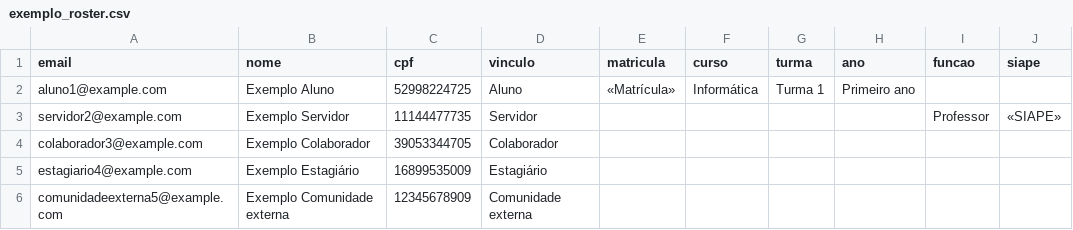
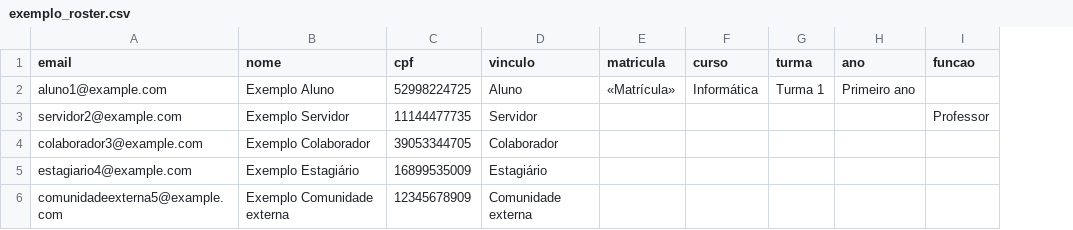
Before and after one commit to lucianovilasboas/ifeventos, a CSV file: exemplo_roster.csv, drawn as a sheet; the diff names each change by its address in the sheet, - before the commit and + after, or states it on an @@ line.

Commit message:
Remove o SIAPE dos metadados do participante: servidor passa a ter so a funcao

```diff
--- a/exemplo_roster.csv
+++ b/exemplo_roster.csv
-column J (siape), row 3: «SIAPE»
```
Also changed, not shown: 8 other files.
